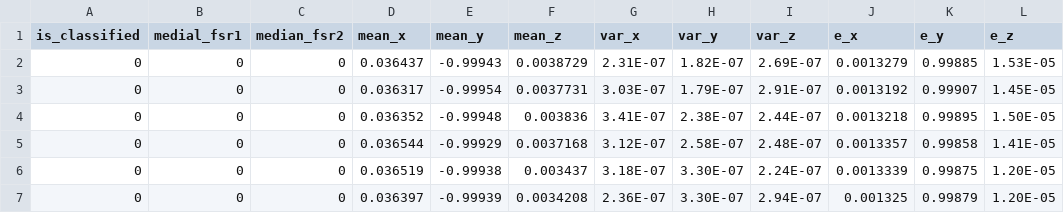
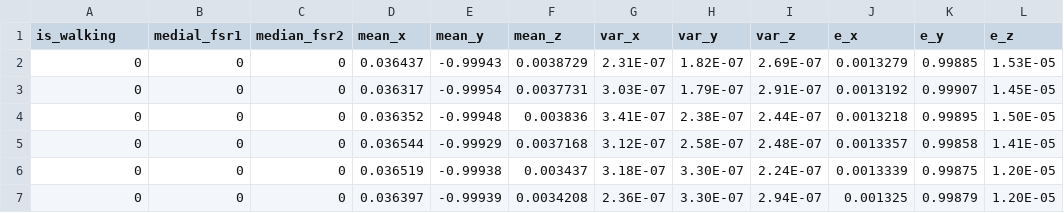
Before and after one commit to dannygosain1/goyo, a CSV file: matlab/feature-vectors/walk6corner_raw.csv, drawn as a sheet; only a part is shown.

Commit message:
updated feature vector headers

```diff
--- a/matlab/feature-vectors/walk6corner_raw.csv
+++ b/matlab/feature-vectors/walk6corner_raw.csv
@@ -1,2 +1,2 @@
-is_classified,medial_fsr1,median_fsr2,mean_x,mean_y,mean_z,var_x,var_y,var_z,e_x,e_y,e_z
+is_walking,medial_fsr1,median_fsr2,mean_x,mean_y,mean_z,var_x,var_y,var_z,e_x,e_y,e_z
 0,0,0,0.036437,-0.99943,0.0038729,2.31E-07,1.82E-07,2.69E-07,0.0013279,0.99885,1.53E-05
```
Also changed, not shown: matlab/feature-vectors/walk6front_raw.csv, matlab/feature-vectors/walk6side_raw.csv, 1 other file.
